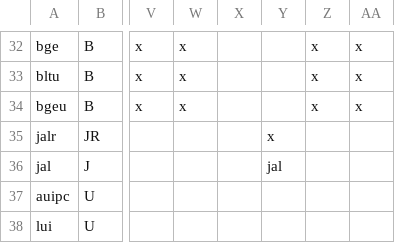
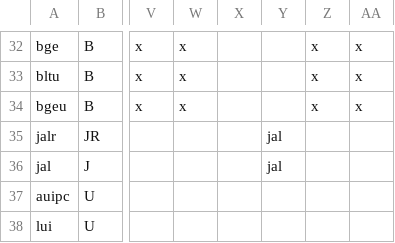
Before and after one commit to openhwgroup/cvw-arch-verif, a CSV file: testplans/RV32I.csv, drawn as a sheet; only a part is shown, gaps mark what is left out; the diff names each change by its address in the sheet, - before the commit and + after, or states it on an @@ line.

```diff
--- a/testplans/RV32I.csv
+++ b/testplans/RV32I.csv
-Y35: x
+Y35: jal
```
Also changed, not shown: 1 other file.
